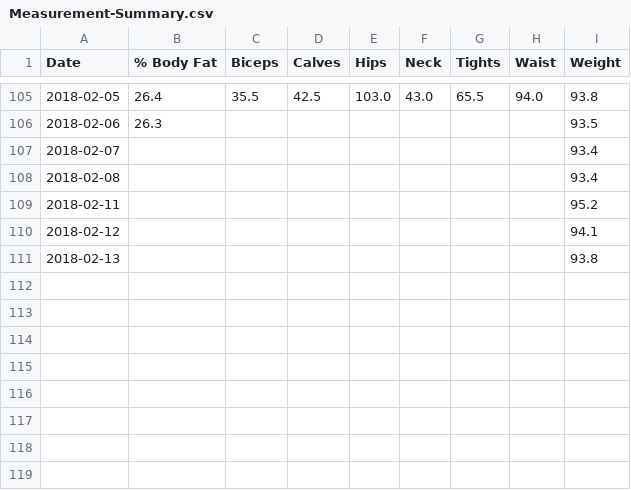
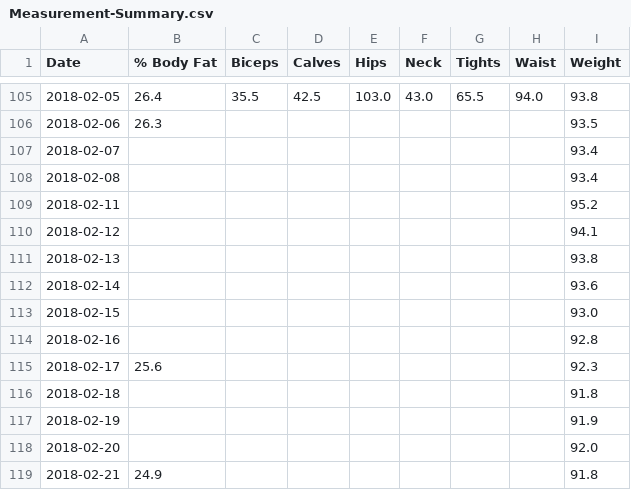
Before and after one commit to b1ck0/DataScience_MSc, a CSV file: temp/Health/myfitnesspal/OLD/Measurement-Summary.csv, drawn as a sheet; only a part is shown, gaps mark what is left out.

```diff
--- a/temp/Health/myfitnesspal/OLD/Measurement-Summary.csv
+++ b/temp/Health/myfitnesspal/OLD/Measurement-Summary.csv
@@ -111 +111,9 @@
 2018-02-13,,,,,,,,93.8
+2018-02-14,,,,,,,,93.6
+2018-02-15,,,,,,,,93.0
+2018-02-16,,,,,,,,92.8
+2018-02-17,25.6,,,,,,,92.3
+2018-02-18,,,,,,,,91.8
+2018-02-19,,,,,,,,91.9
+2018-02-20,,,,,,,,92.0
+2018-02-21,24.9,,,,,,,91.8
```
Also changed, not shown: temp/Health/myfitnesspal/Exercise-Summary.csv, temp/Health/myfitnesspal/Measurement-Summary.csv, 15 other files.
